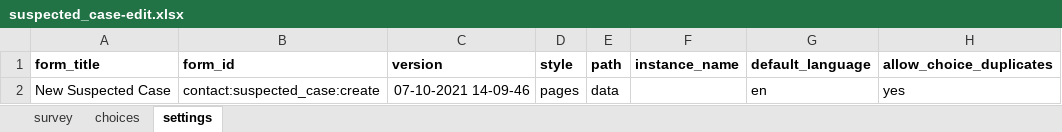
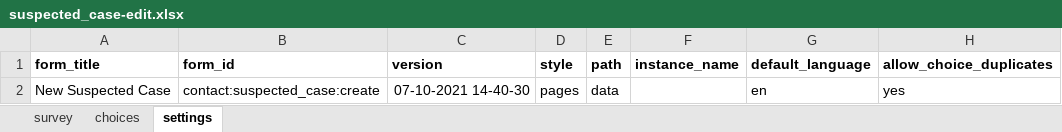
Before and after one commit to oyierp/Bodaboda_Test, an Excel workbook: config-boda-moh-ke-master/forms/contact/suspected_case-edit.xlsx, sheet settings, drawn as a sheet; values as stored, in another font and other column widths than the file's, no borders; the diff names each change by its address in the sheet, - before the commit and + after, or states it on an @@ line.

```diff
--- a/config-boda-moh-ke-master/forms/contact/suspected_case-edit.xlsx (sheet settings)
+++ b/config-boda-moh-ke-master/forms/contact/suspected_case-edit.xlsx (sheet settings)
-C2 (version): 07-10-2021 14-09-46
+C2 (version): 07-10-2021 14-40-30
```
Also changed, not shown: config-boda-moh-ke-master/forms/contact/suspected_case-create.xlsx.
